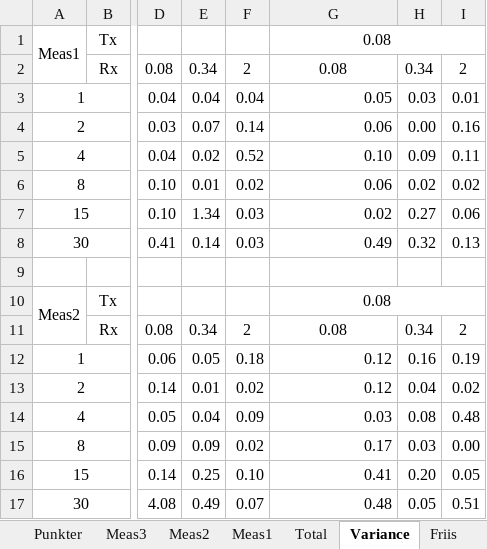
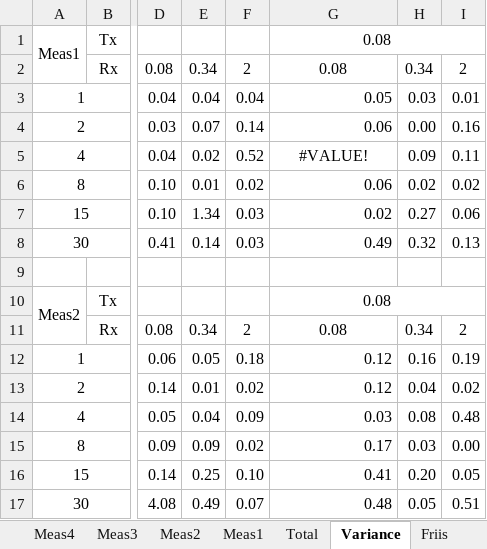
Before and after one commit to tkjj13/P7, an Excel workbook: Målingsark P-plads.xlsx, sheet Variance, drawn as a sheet; only a part is shown, gaps mark what is left out; values as stored, in another font and other column widths than the file's, no borders; the diff names each change by its address in the sheet, - before the commit and + after, or states it on an @@ line.

```diff
--- a/Målingsark P-plads.xlsx (sheet Variance)
+++ b/Målingsark P-plads.xlsx (sheet Variance)
+sheet tab: Meas4
-G5: 0.10
+G5: #VALUE!
-G5 alignment: right
+G5 alignment: center
```
Also changed, not shown: sheet Meas3, sheet Punkter, sheet Friis, sheet Total, formulas that keep their value, 6 other files.
